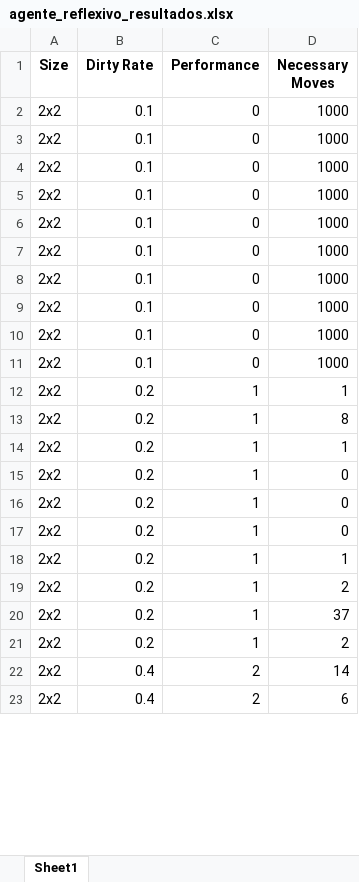
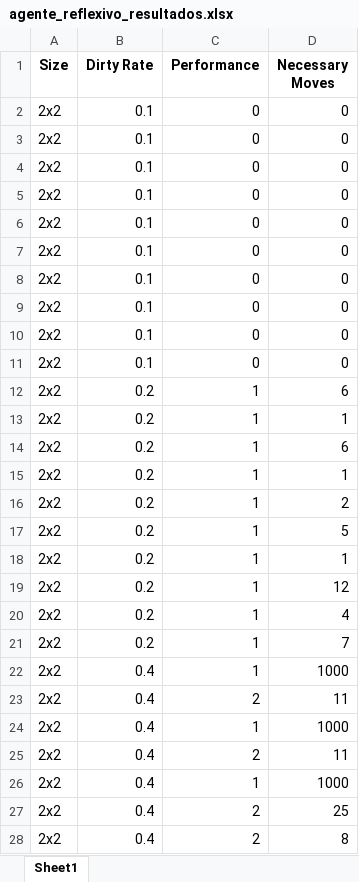
Before and after one commit to VictorRamirez26/ia-uncuyo-2024, an Excel workbook: tp2-agentes-racionales/code/agente_reflexivo_resultados.xlsx, sheet Sheet1, drawn as a sheet; only a part is shown; the shorter side is filled out with more unchanged rows; values as stored, in another font and other column widths than the file's, no borders; removed rows and columns are numbered as before the commit, all else as after; the diff covers the shown part only; the diff names each change by its address in the sheet, - before the commit and + after, or states it on an @@ line.

```diff
--- a/tp2-agentes-racionales/code/agente_reflexivo_resultados.xlsx (sheet Sheet1)
+++ b/tp2-agentes-racionales/code/agente_reflexivo_resultados.xlsx (sheet Sheet1)
-D2:D11 (Necessary Moves): 1000
+D2:D11 (Necessary Moves): 0
+row 12: 2x2 | 0.2 | 1 | 6
-D14 (Necessary Moves): 8
+D14 (Necessary Moves): 6
-row 15: 2x2 | 0.2 | 1 | 0
-row 16: 2x2 | 0.2 | 1 | 0
-row 17: 2x2 | 0.2 | 1 | 0
-D17 (Necessary Moves): 37
+D17 (Necessary Moves): 5
@@ row 14 moved to row 18: 2x2 @@
-D19 (Necessary Moves): 2
+D19 (Necessary Moves): 12
+row 20: 2x2 | 0.2 | 1 | 4
+row 21: 2x2 | 0.2 | 1 | 7
@@ row 25 moved to row 22: 2x2 @@
-D23 (Necessary Moves): 14
+D23 (Necessary Moves): 11
+row 24: 2x2 | 0.4 | 1 | 1000
+row 25: 2x2 | 0.4 | 2 | 11
+row 26: 2x2 | 0.4 | 1 | 1000
+row 27: 2x2 | 0.4 | 2 | 25
```
Also changed, not shown: 63 added rows, 67 removed rows, 8 moved rows and 150 edited cells elsewhere in this sheet, 4 other files.
